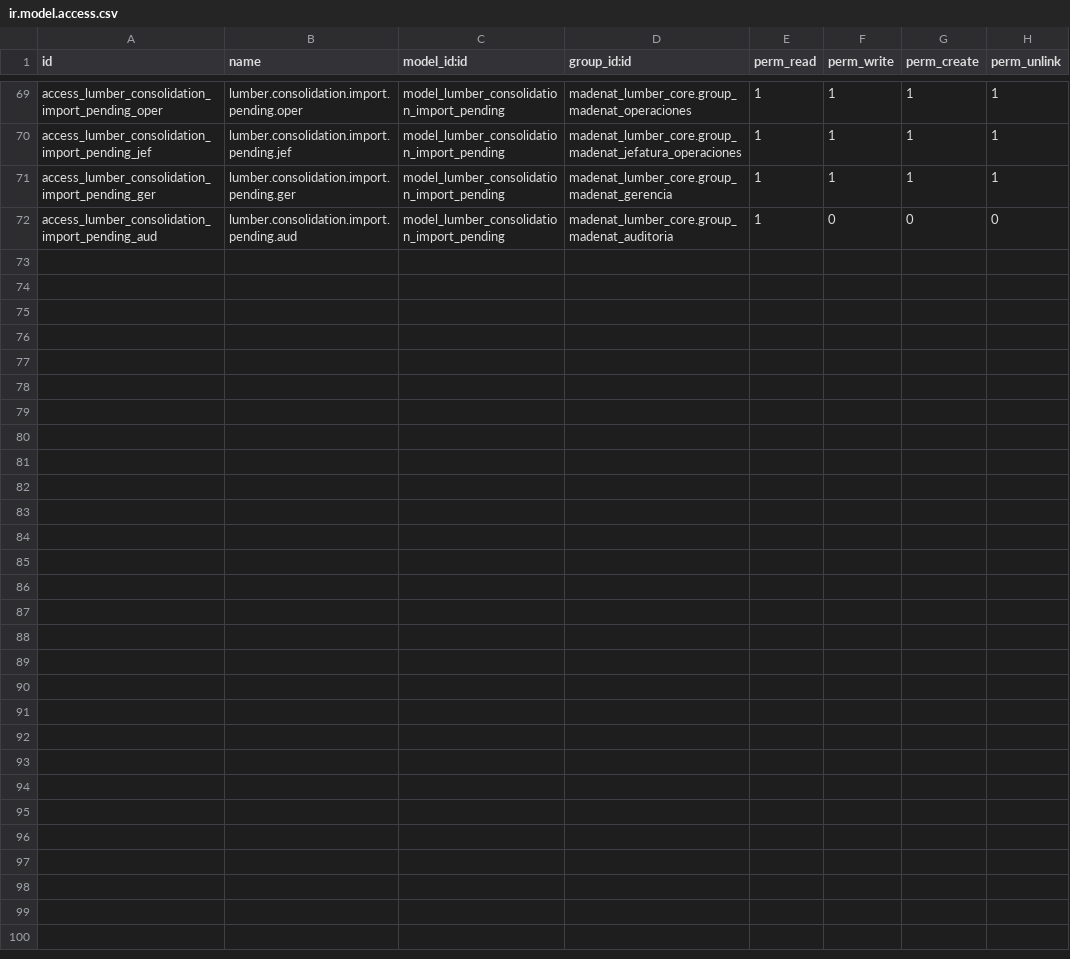
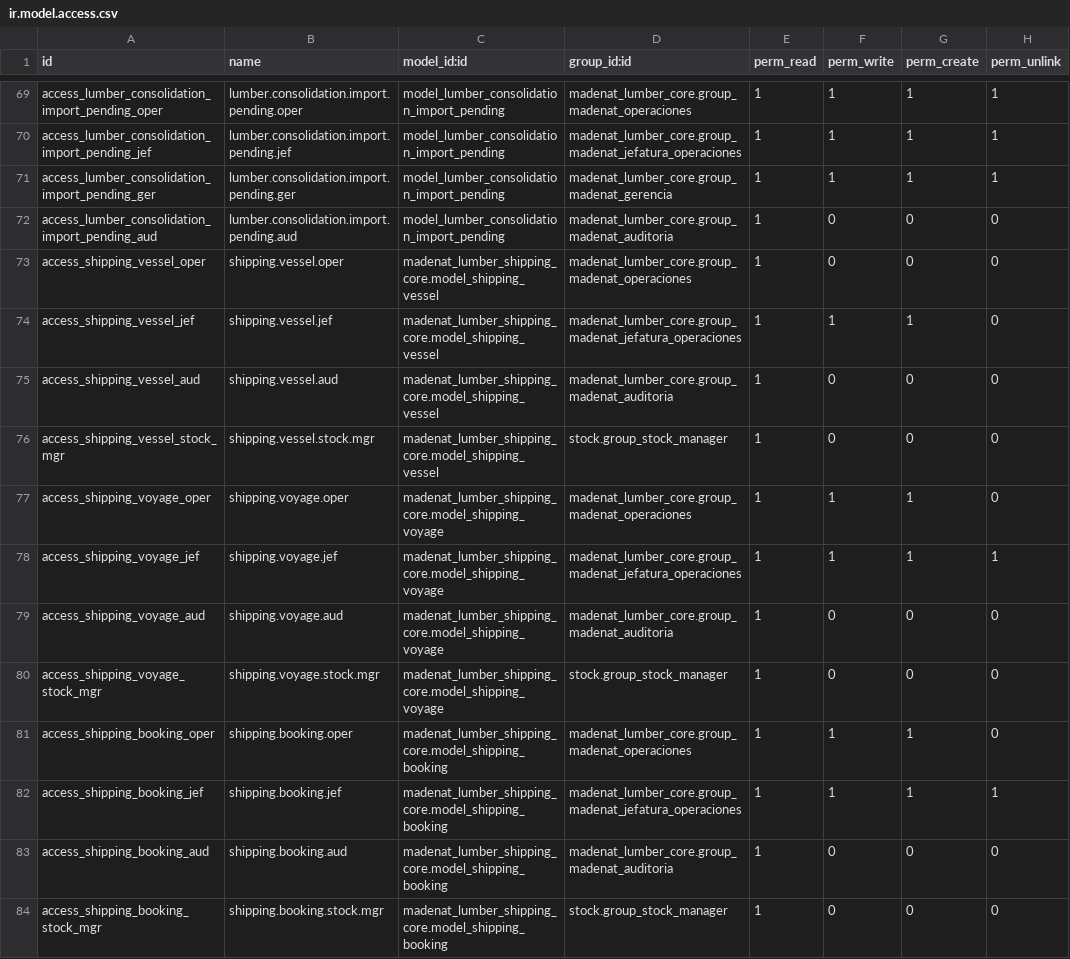
Before and after one commit to viruco/madenat-modules, a CSV file: madenat_lumber_logistics/security/ir.model.access.csv, drawn as a sheet; only a part is shown, gaps mark what is left out.

Commit message:
madenat_lumber_logistics: otorgar acceso operativo a modelos navieros para Operaciones y Auditoría (DISC-LOG-04)

```diff
--- a/madenat_lumber_logistics/security/ir.model.access.csv
+++ b/madenat_lumber_logistics/security/ir.model.access.csv
@@ -72 +72,13 @@ access_lumber_consolidation_import_pending_ger,lumber.consolidation.import.pendi
 access_lumber_consolidation_import_pending_aud,lumber.consolidation.import.pending.aud,model_lumber_consolidation_import_pending,madenat_lumber_core.group_madenat_auditoria,1,0,0,0
+access_shipping_vessel_oper,shipping.vessel.oper,madenat_lumber_shipping_core.model_shipping_vessel,madenat_lumber_core.group_madenat_operaciones,1,0,0,0
+access_shipping_vessel_jef,shipping.vessel.jef,madenat_lumber_shipping_core.model_shipping_vessel,madenat_lumber_core.group_madenat_jefatura_operaciones,1,1,1,0
+access_shipping_vessel_aud,shipping.vessel.aud,madenat_lumber_shipping_core.model_shipping_vessel,madenat_lumber_core.group_madenat_auditoria,1,0,0,0
+access_shipping_vessel_stock_mgr,shipping.vessel.stock.mgr,madenat_lumber_shipping_core.model_shipping_vessel,stock.group_stock_manager,1,0,0,0
+access_shipping_voyage_oper,shipping.voyage.oper,madenat_lumber_shipping_core.model_shipping_voyage,madenat_lumber_core.group_madenat_operaciones,1,1,1,0
+access_shipping_voyage_jef,shipping.voyage.jef,madenat_lumber_shipping_core.model_shipping_voyage,madenat_lumber_core.group_madenat_jefatura_operaciones,1,1,1,1
+access_shipping_voyage_aud,shipping.voyage.aud,madenat_lumber_shipping_core.model_shipping_voyage,madenat_lumber_core.group_madenat_auditoria,1,0,0,0
+access_shipping_voyage_stock_mgr,shipping.voyage.stock.mgr,madenat_lumber_shipping_core.model_shipping_voyage,stock.group_stock_manager,1,0,0,0
+access_shipping_booking_oper,shipping.booking.oper,madenat_lumber_shipping_core.model_shipping_booking,madenat_lumber_core.group_madenat_operaciones,1,1,1,0
+access_shipping_booking_jef,shipping.booking.jef,madenat_lumber_shipping_core.model_shipping_booking,madenat_lumber_core.group_madenat_jefatura_operaciones,1,1,1,1
+access_shipping_booking_aud,shipping.booking.aud,madenat_lumber_shipping_core.model_shipping_booking,madenat_lumber_core.group_madenat_auditoria,1,0,0,0
+access_shipping_booking_stock_mgr,shipping.booking.stock.mgr,madenat_lumber_shipping_core.model_shipping_booking,stock.group_stock_manager,1,0,0,0
```
Also changed, not shown: 2 other files.
